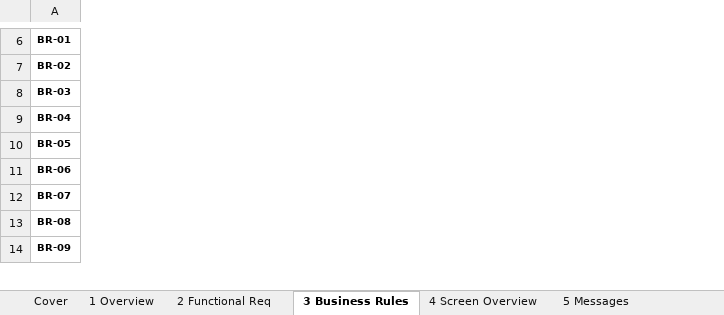
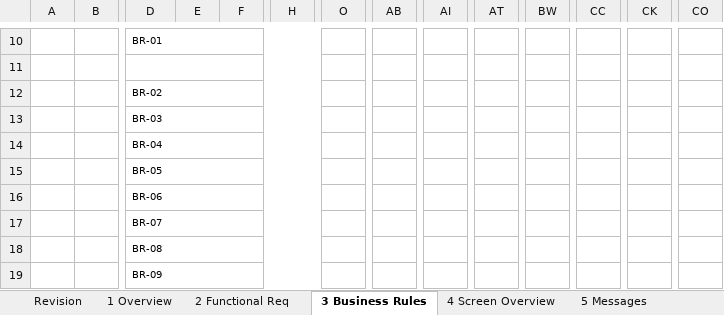
Before and after one commit to ivanrayhannn/crossdockpoc, an Excel workbook: deliverables/function_list_v2/ur/XD01_UR_CrossDockPartMaster.xlsx, sheet 3 Business Rules, drawn as a sheet; only a part is shown, gaps mark what is left out; values as stored, in another font and other column widths than the file's, no borders; addresses are those after the commit; rows hold the shown columns only; the diff covers the shown part only; the diff names each change by its address in the sheet, - before the commit and + after, or states it on an @@ line.

```diff
--- a/deliverables/function_list_v2/ur/XD01_UR_CrossDockPartMaster.xlsx (sheet 3 Business Rules)
+++ b/deliverables/function_list_v2/ur/XD01_UR_CrossDockPartMaster.xlsx (sheet 3 Business Rules)
-sheet tab: Cover
+sheet tab: Revision
+column A, empty
+column B, empty
+column E, empty
+column F, empty
+column H, empty
+column O, empty
+column AB, empty
+column AI, empty
+column AT, empty
+column BW, empty
+column CC, empty
+column CK, empty
+column CO, empty
-D10 bold: on
+D10 bold: off
+D10:J10 merged
+row 11: (empty)
-D12:D19 bold: on
+D12:D19 bold: off
+D12:J12 merged
+D13:J13 merged
+D14:J14 merged
+D15:J15 merged
+D16:J16 merged
+D17:J17 merged
+D18:J18 merged
+D19:J19 merged
```
Also changed, not shown: 6 added rows, 1 removed row, 77 added columns, 4 edited cells, cell formats and merged cells elsewhere in this sheet, sheet 1 Overview, sheet 2 Functional Req, sheet Revision, sheet 7 Acceptance, sheet 5 Messages, sheet 8 Open Points, 2 more sheets, other sheet tabs, charts or pictures, 1 other file.
